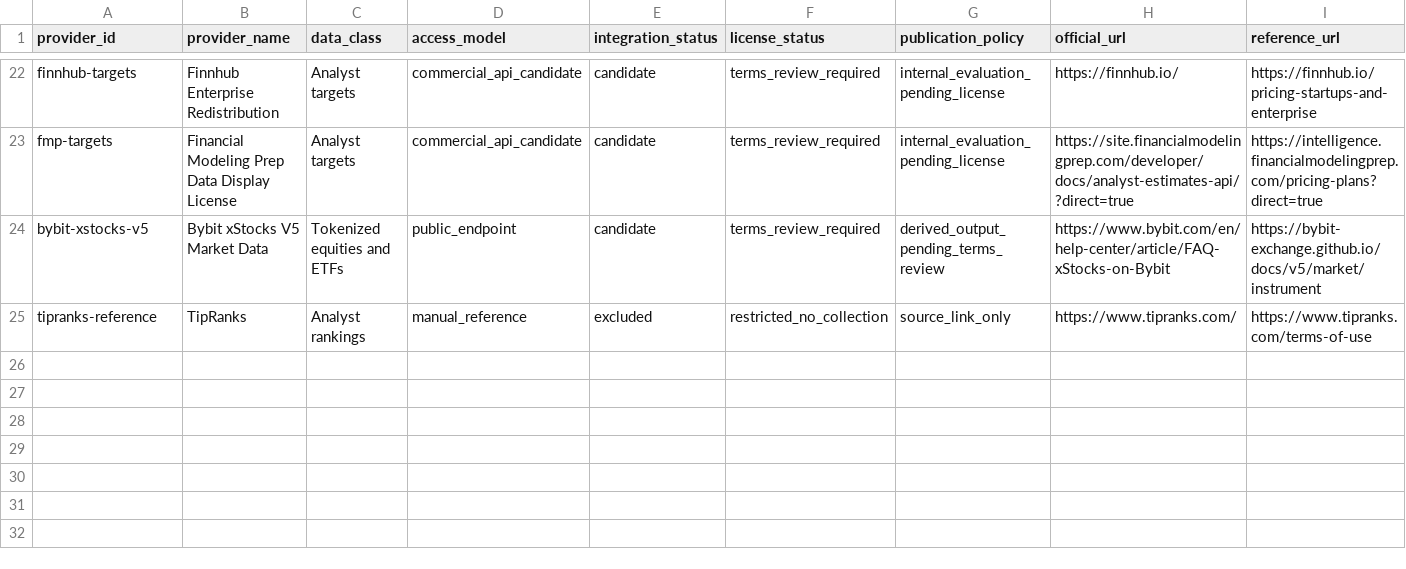
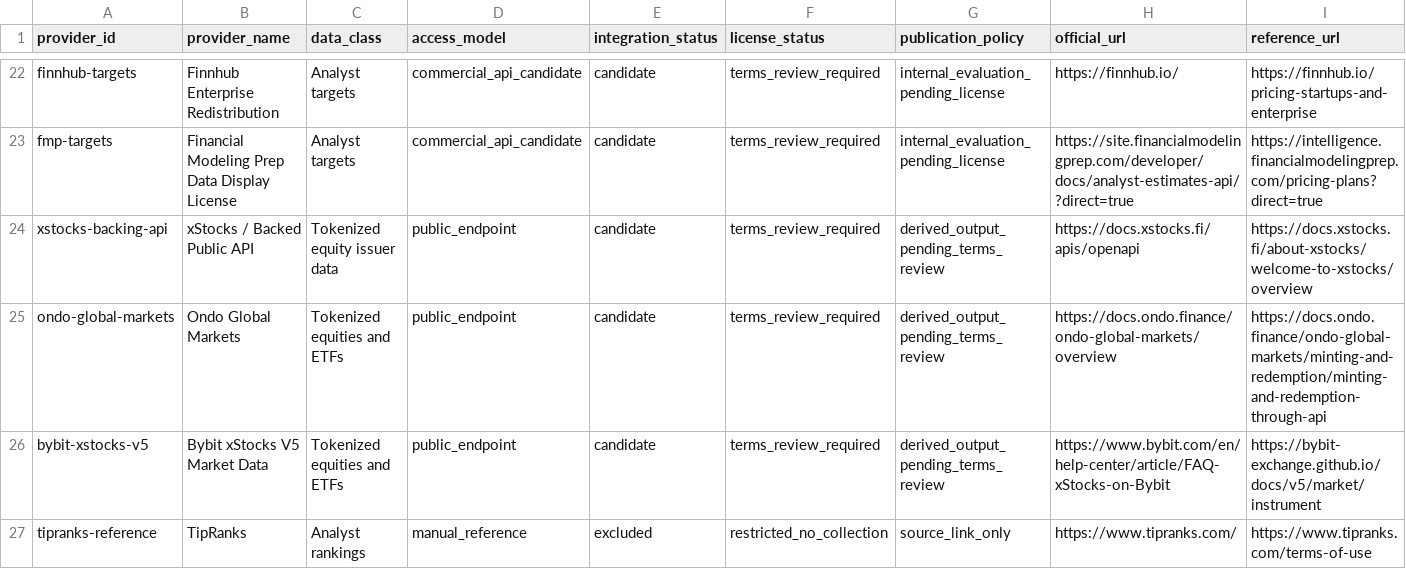
Before and after one commit to maverickgtm/marketwitness, a CSV file: data/samples/source_registry.csv, drawn as a sheet; only a part is shown, gaps mark what is left out; rows hold the shown columns only; the diff names each change by its address in the sheet, - before the commit and + after, or states it on an @@ line.

Commit message:
Map tokenized equity exchange candidates

```diff
--- a/data/samples/source_registry.csv
+++ b/data/samples/source_registry.csv
+row 24: xstocks-backing-api | xStocks / Backed Public API | Tokenized equity issuer data | public_endpoint | candidate | terms_review_required | derived_output_pending_terms_review | https://docs.xstocks.fi/apis/openapi | https://docs.xstocks.fi/about-xstocks/welcome-to-xstocks/overview
+row 25: ondo-global-markets | Ondo Global Markets | Tokenized equities and ETFs | public_endpoint | candidate | terms_review_required | derived_output_pending_terms_review | https://docs.ondo.finance/ondo-global-markets/overview | https://docs.ondo.finance/ondo-global-markets/minting-and-redemption/minting-and-redemption-through-api
```
Also changed, not shown: 9 other files.
